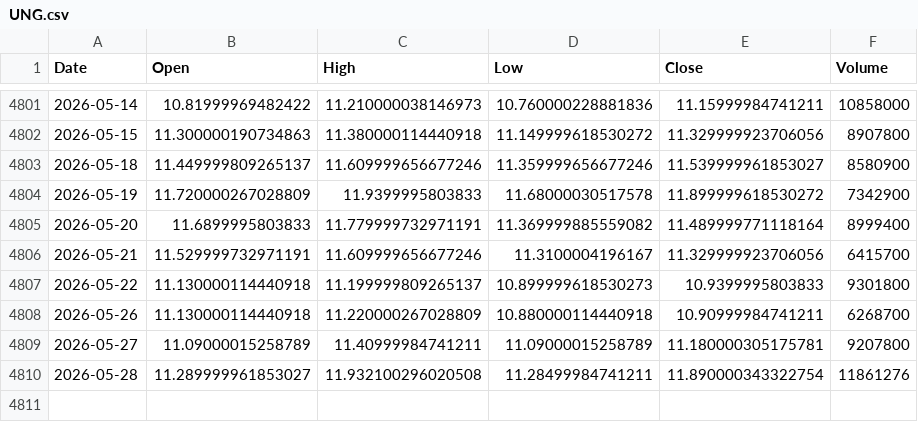
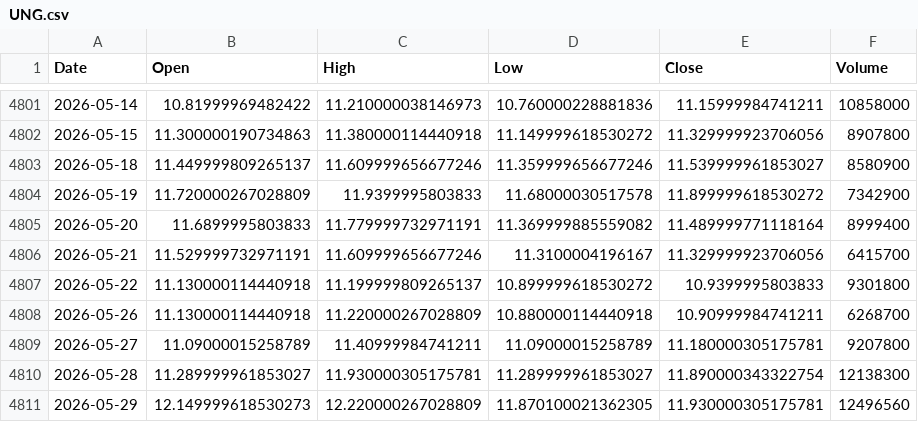
Before and after one commit to kittycapital/etf_fund_flow, a CSV file: data/prices/UNG.csv, drawn as a sheet; only a part is shown, gaps mark what is left out.

```diff
--- a/data/prices/UNG.csv
+++ b/data/prices/UNG.csv
@@ -4806,5 +4806,6 @@ Date,Open,High,Low,Close,Volume
 2026-05-21,11.529999732971191,11.609999656677246,11.3100004196167,11.329999923706056,6415700
-2026-05-22,11.130000114440918,11.199999809265137,10.899999618530273,10.9399995803833,9301800
+2026-05-22,11.130000114440918,11.199999809265137,10.899999618530272,10.9399995803833,9301800
 2026-05-26,11.130000114440918,11.220000267028809,10.880000114440918,10.90999984741211,6268700
 2026-05-27,11.09000015258789,11.40999984741211,11.09000015258789,11.180000305175781,9207800
-2026-05-28,11.289999961853027,11.932100296020508,11.28499984741211,11.890000343322754,11861276
+2026-05-28,11.289999961853027,11.930000305175781,11.289999961853027,11.890000343322754,12138300
+2026-05-29,12.149999618530273,12.220000267028809,11.870100021362305,11.930000305175781,12496560
```
Also changed, not shown: data/prices/LQD.csv, data/prices/USO.csv, 47 other files.
